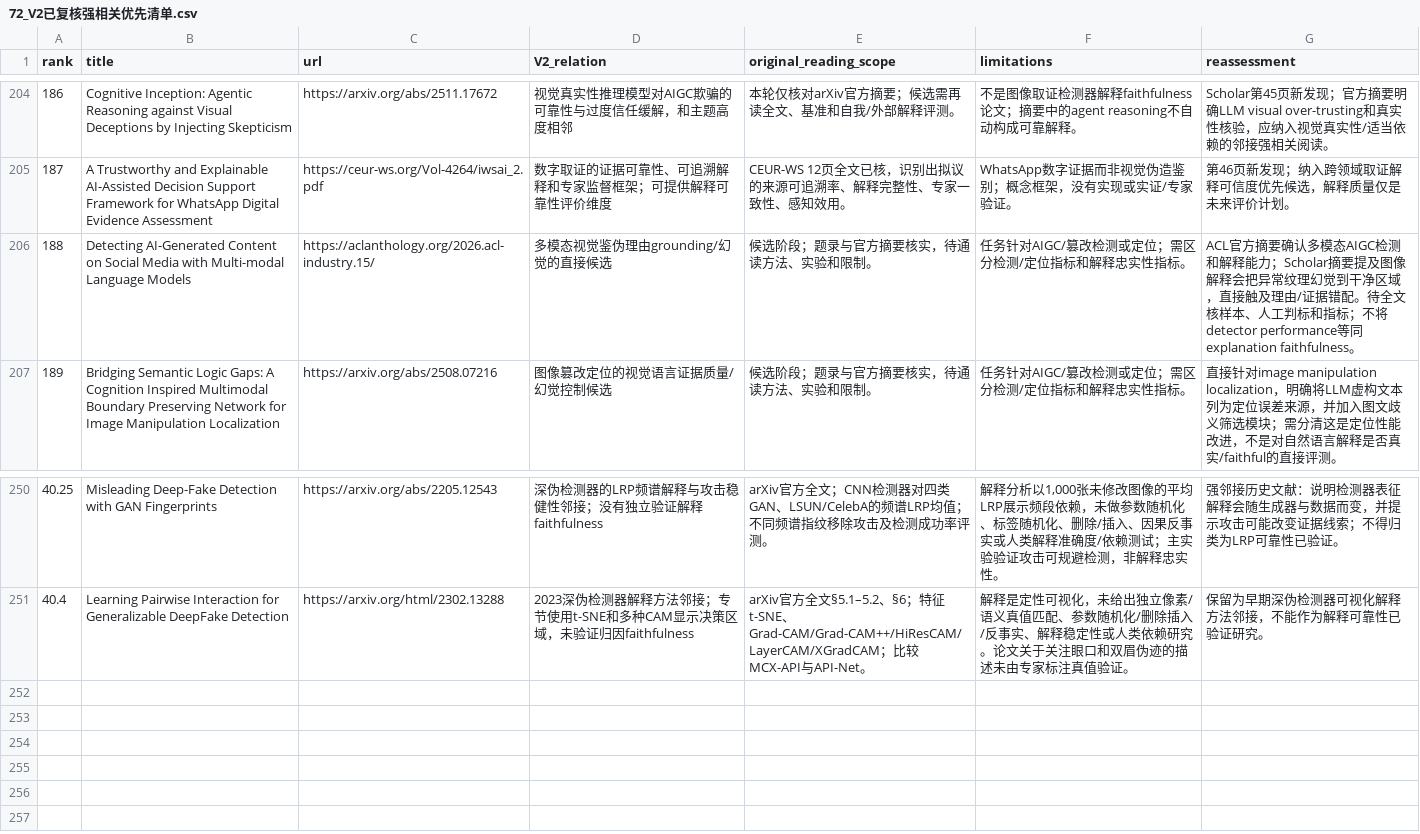
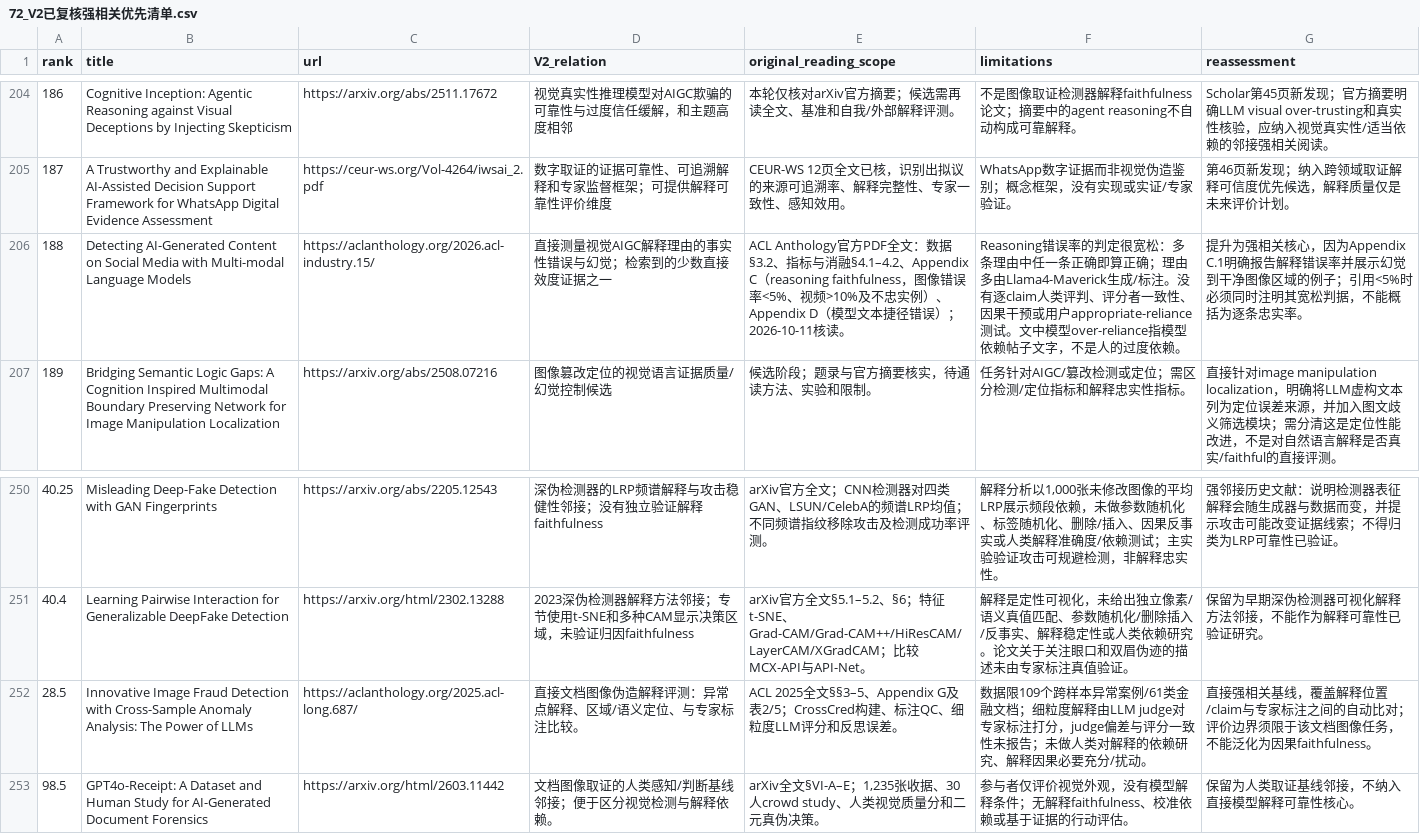
Before and after one commit to brodyZhao/my-research-project, a CSV file: outputs/图像鉴伪解释可靠性_重检_2026-10-05/72_V2已复核强相关优先清单.csv, drawn as a sheet; only a part is shown, gaps mark what is left out.

```diff
--- a/outputs/图像鉴伪解释可靠性_重检_2026-10-05/72_V2已复核强相关优先清单.csv
+++ b/outputs/图像鉴伪解释可靠性_重检_2026-10-05/72_V2已复核强相关优先清单.csv
@@ -205,3 +205,3 @@
 187,A Trustworthy and Explainable AI-Assisted Decision Support Framework for WhatsApp Digital Evidence Assessment,https://ceur-ws.org/Vol-4264/iwsai_2.pdf,数字取证的证据可靠性、可追溯解释和专家监督框架；可提供解释可靠性评价维度,CEUR-WS 12页全文已核，识别出拟议的来源可追溯率、解释完整性、专家一致性、感知效用。,WhatsApp数字证据而非视觉伪造鉴别；概念框架，没有实现或实证/专家验证。,第46页新发现；纳入跨领域取证解释可信度优先候选，解释质量仅是未来评价计划。
-188,Detecting AI-Generated Content on Social Media with Multi-modal Language Models,https://aclanthology.org/2026.acl-industry.15/,多模态视觉鉴伪理由grounding/幻觉的直接候选,候选阶段；题录与官方摘要核实，待通读方法、实验和限制。,任务针对AIGC/篡改检测或定位；需区分检测/定位指标和解释忠实性指标。,ACL官方摘要确认多模态AIGC检测和解释能力；Scholar摘要提及图像解释会把异常纹理幻觉到干净区域，直接触及理由/证据错配。待全文核样本、人工判标和指标；不将detector performance等同explanation faithfulness。
+188,Detecting AI-Generated Content on Social Media with Multi-modal Language Models,https://aclanthology.org/2026.acl-industry.15/,直接测量视觉AIGC解释理由的事实性错误与幻觉；检索到的少数直接效度证据之一,ACL Anthology官方PDF全文：数据§3.2、指标与消融§4.1–4.2、Appendix C（reasoning faithfulness，图像错误率<5%、视频>10%及不忠实例）、Appendix D（模型文本捷径错误）；2026-10-11核读。,Reasoning错误率的判定很宽松：多条理由中任一条正确即算正确；理由多由Llama4-Maverick生成/标注。没有逐claim人类评判、评分者一致性、因果干预或用户appropriate-reliance测试。文中模型over-reliance指模型依赖帖子文字，不是人的过度依赖。,提升为强相关核心，因为Appendix C.1明确报告解释错误率并展示幻觉到干净图像区域的例子；引用<5%时必须同时注明其宽松判据，不能概括为逐条忠实率。
 189,Bridging Semantic Logic Gaps: A Cognition Inspired Multimodal Boundary Preserving Network for Image Manipulation Localization,https://arxiv.org/abs/2508.07216,图像篡改定位的视觉语言证据质量/幻觉控制候选,候选阶段；题录与官方摘要核实，待通读方法、实验和限制。,任务针对AIGC/篡改检测或定位；需区分检测/定位指标和解释忠实性指标。,直接针对image manipulation localization，明确将LLM虚构文本列为定位误差来源，并加入图文歧义筛选模块；需分清这是定位性能改进，不是对自然语言解释是否真实/faithful的直接评测。
@@ -251 +251,3 @@
 40.4,Learning Pairwise Interaction for Generalizable DeepFake Detection,https://arxiv.org/html/2302.13288,2023深伪检测器解释方法邻接；专节使用t-SNE和多种CAM显示决策区域，未验证归因faithfulness,arXiv官方全文§5.1–5.2、§6；特征t-SNE、Grad-CAM/Grad-CAM++/HiResCAM/LayerCAM/XGradCAM；比较MCX-API与API-Net。,解释是定性可视化，未给出独立像素/语义真值匹配、参数随机化/删除插入/反事实、解释稳定性或人类依赖研究。论文关于关注眼口和双眉伪迹的描述未由专家标注真值验证。,保留为早期深伪检测器可视化解释方法邻接，不能作为解释可靠性已验证研究。
+28.5,Innovative Image Fraud Detection with Cross-Sample Anomaly Analysis: The Power of LLMs,https://aclanthology.org/2025.acl-long.687/,直接文档图像伪造解释评测：异常点解释、区域/语义定位、与专家标注比较。,ACL 2025全文§§3–5、Appendix G及表2/5；CrossCred构建、标注QC、细粒度LLM评分和反思误差。,数据限109个跨样本异常案例/61类金融文档；细粒度解释由LLM judge对专家标注打分，judge偏差与评分一致性未报告；未做人类对解释的依赖研究、解释因果必要充分/扰动。,直接强相关基线，覆盖解释位置/claim与专家标注之间的自动比对；评价边界须限于该文档图像任务，不能泛化为因果faithfulness。
+98.5,GPT4o-Receipt: A Dataset and Human Study for AI-Generated Document Forensics,https://arxiv.org/html/2603.11442,文档图像取证的人类感知/判断基线邻接；便于区分视觉检测与解释依赖。,"arXiv全文§VI-A–E；1,235张收据、30人crowd study、人类视觉质量分和二元真伪决策。",参与者仅评价视觉外观，没有模型解释条件；无解释faithfulness、校准依赖或基于证据的行动评估。,保留为人类取证基线邻接，不纳入直接模型解释可靠性核心。
```
Also changed, not shown: outputs/图像鉴伪解释可靠性_重检_2026-10-05/112_本次阶段包_SHA256清单.csv, outputs/图像鉴伪解释可靠性_重检_2026-10-05/87_V2细查询子式实际试检状态.csv, 4 other files.
